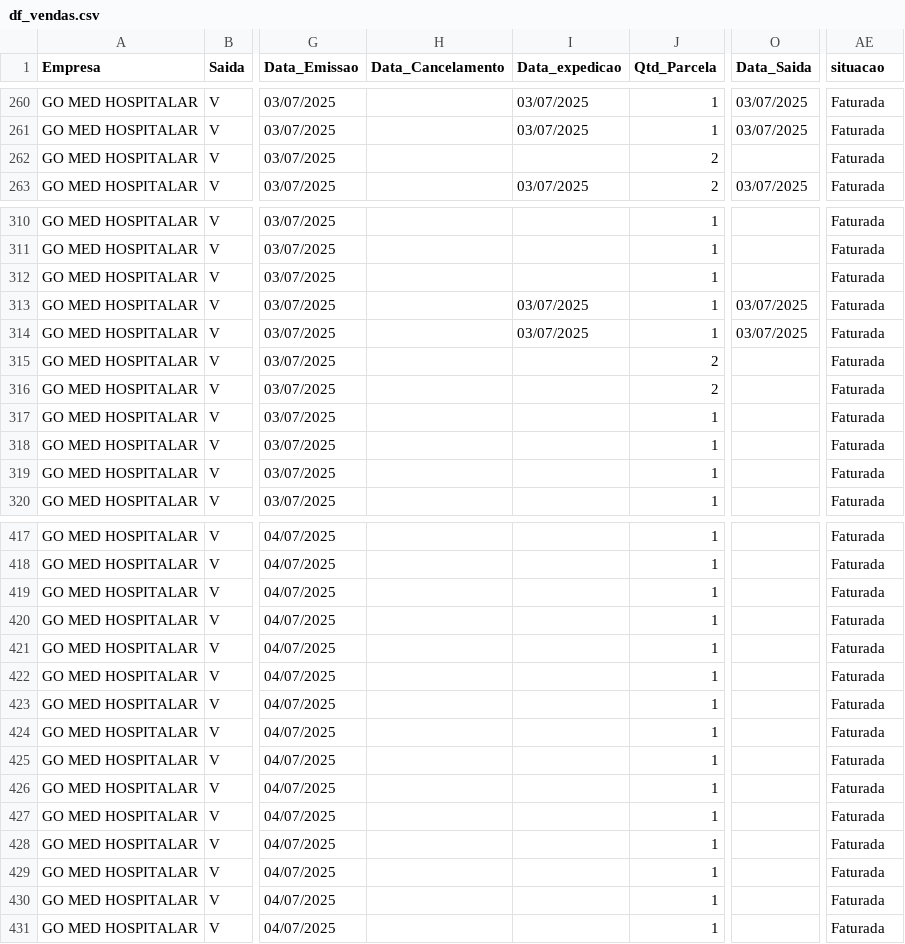
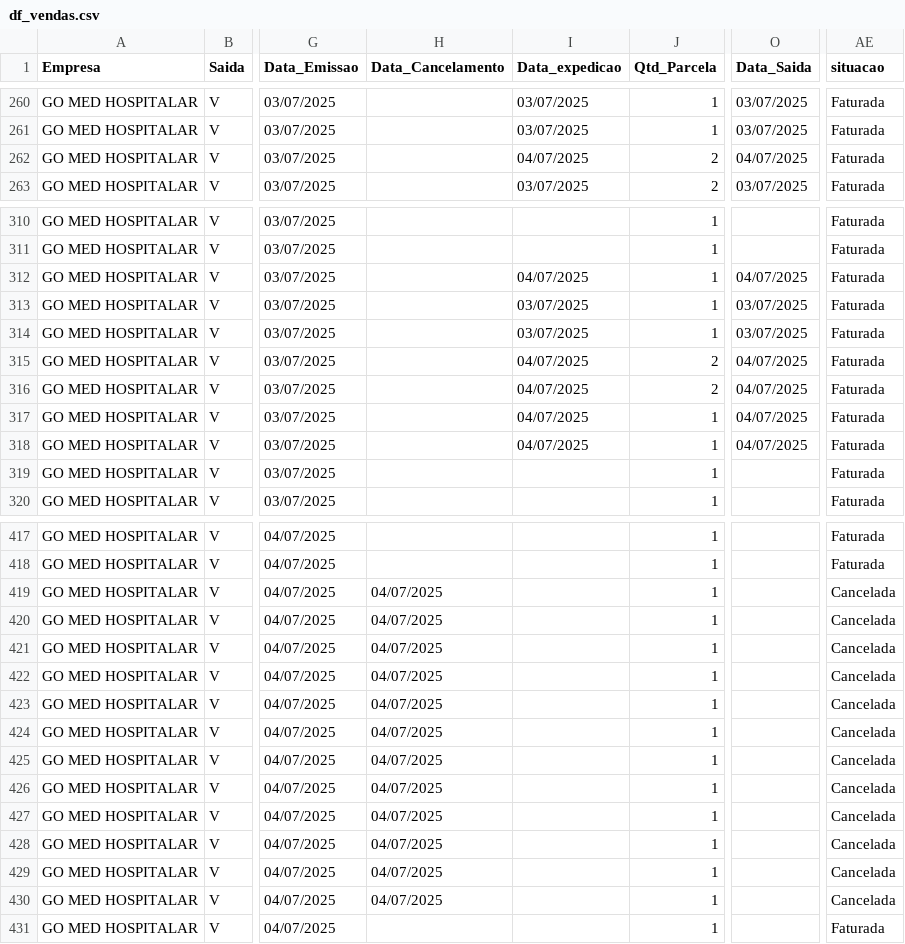
Before and after one commit to GitService4Com/go-saude-tv, a CSV file: df_vendas.csv, drawn as a sheet; only a part is shown, gaps mark what is left out; the diff covers the shown part only; the diff names each change by its address in the sheet, - before the commit and + after, or states it on an @@ line.

Commit message:
Add files via upload

```diff
--- a/df_vendas.csv
+++ b/df_vendas.csv
-I262 (Data_expedicao): (empty)
+I262 (Data_expedicao): 04/07/2025
-O262 (Data_Saida): (empty)
+O262 (Data_Saida): 04/07/2025
-I312 (Data_expedicao): (empty)
+I312 (Data_expedicao): 04/07/2025
-O312 (Data_Saida): (empty)
+O312 (Data_Saida): 04/07/2025
-I315:I318 (Data_expedicao): (empty)
+I315:I318 (Data_expedicao): 04/07/2025
-O315:O318 (Data_Saida): (empty)
+O315:O318 (Data_Saida): 04/07/2025
-H419:H430 (Data_Cancelamento): (empty)
+H419:H430 (Data_Cancelamento): 04/07/2025
-AE419:AE430 (situacao): Faturada
+AE419:AE430 (situacao): Cancelada
```
Also changed, not shown: 4 edited cells elsewhere in this file.
